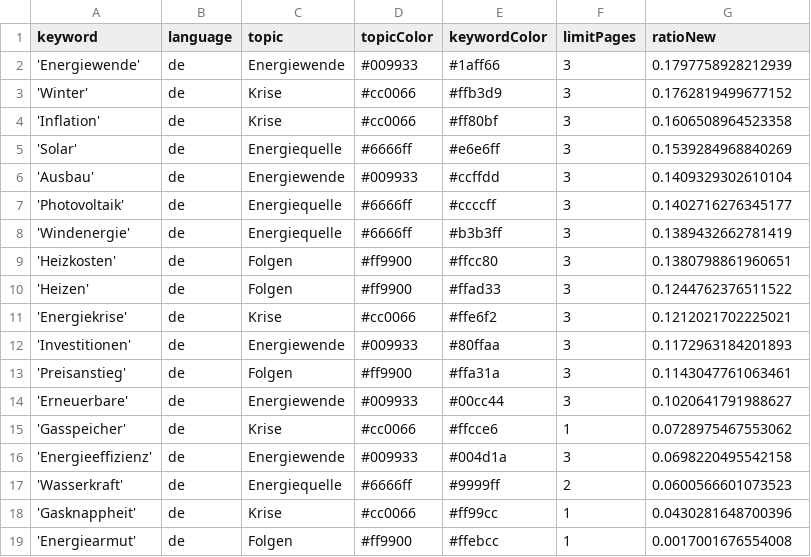
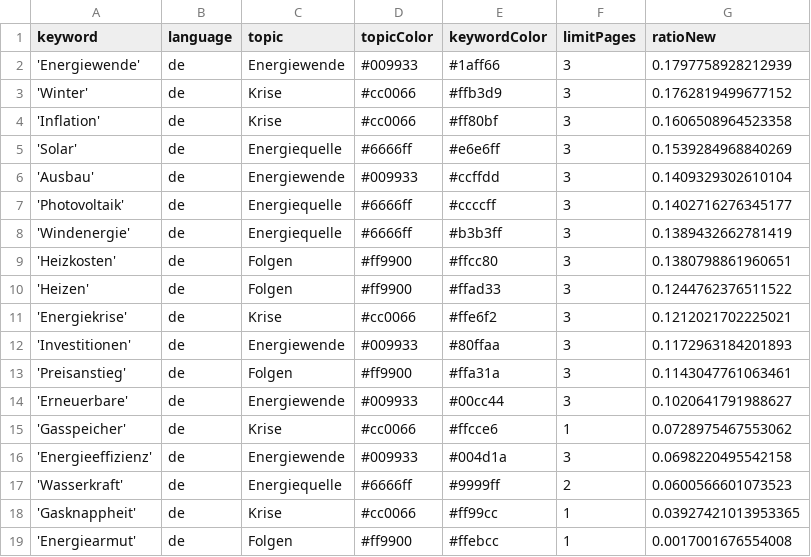
Before and after one commit to JoPhi24-news/winterIsComing, a CSV file: keywords.csv, drawn as a sheet.

Commit message:
Commit from GitHub Actions (harvest:0.0)

```diff
--- a/keywords.csv
+++ b/keywords.csv
@@ -17,3 +17,3 @@ keyword,language,topic,topicColor,keywordColor,limitPages,ratioNew
 'Wasserkraft',de,Energiequelle,#6666ff,#9999ff,2,0.0600566601073523
-'Gasknappheit',de,Krise,#cc0066,#ff99cc,1,0.0430281648700396
+'Gasknappheit',de,Krise,#cc0066,#ff99cc,1,0.03927421013953365
 'Energiearmut',de,Folgen,#ff9900,#ffebcc,1,0.0017001676554008
```
